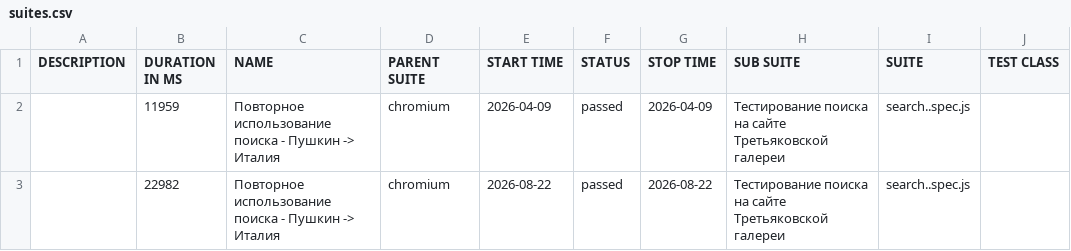
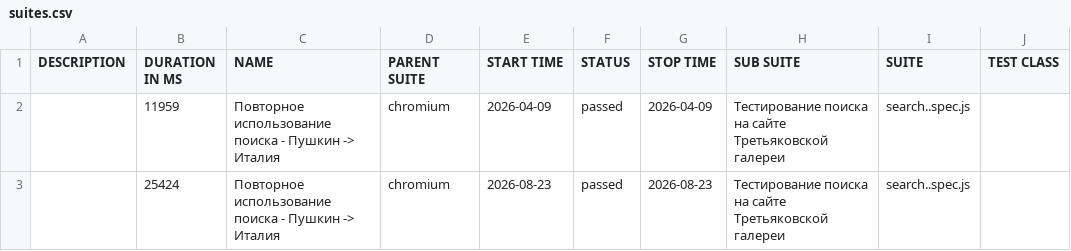
Before and after one commit to Kemont2H/tretyakov-tests, a CSV file: data/suites.csv, drawn as a sheet; only a part is shown; the diff names each change by its address in the sheet, - before the commit and + after, or states it on an @@ line.

```diff
--- a/data/suites.csv
+++ b/data/suites.csv
-B3 (DURATION IN MS): 22982
+B3 (DURATION IN MS): 25424
-E3 (START TIME): 2026-08-22
+E3 (START TIME): 2026-08-23
-G3 (STOP TIME): 2026-08-22
+G3 (STOP TIME): 2026-08-23
```
Also changed, not shown: 18 other files.
